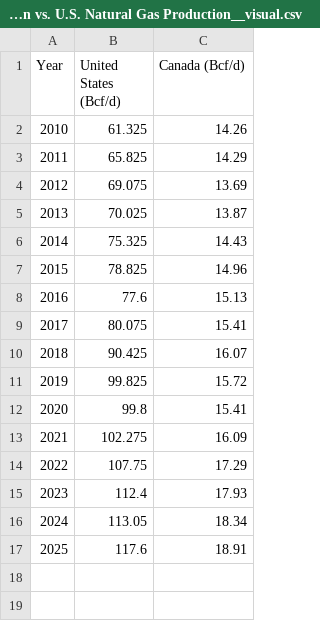
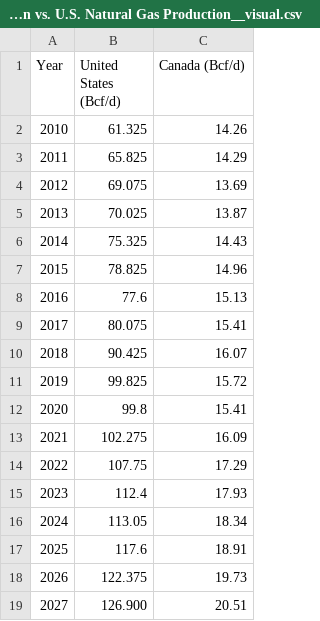
Before and after one commit to capp-shekinah/capp_datawrapper_csv, a CSV file: 01_production_and_resources/15_Canadian vs. U.S. Natural Gas Production__visual.csv, drawn as a sheet.

Commit message:
Update Production & Resources chart data (15_Canadian vs. U.S. Natural Gas Production__visual.csv)

```diff
--- a/01_production_and_resources/15_Canadian vs. U.S. Natural Gas Production__visual.csv
+++ b/01_production_and_resources/15_Canadian vs. U.S. Natural Gas Production__visual.csv
@@ -17 +17,3 @@ Year,United States  (Bcf/d),Canada (Bcf/d)
 2025,117.6,18.91
+2026,122.375,19.73
+2027,126.900,20.51
```
